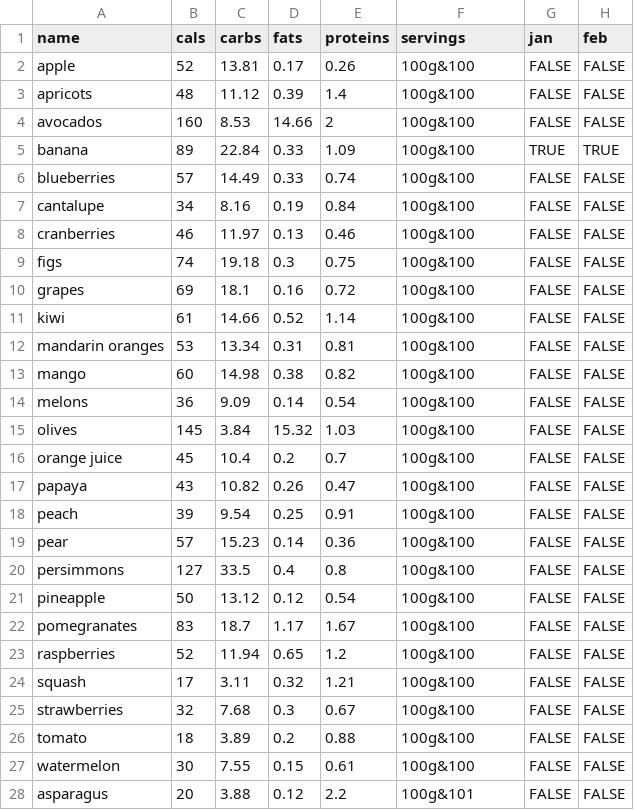
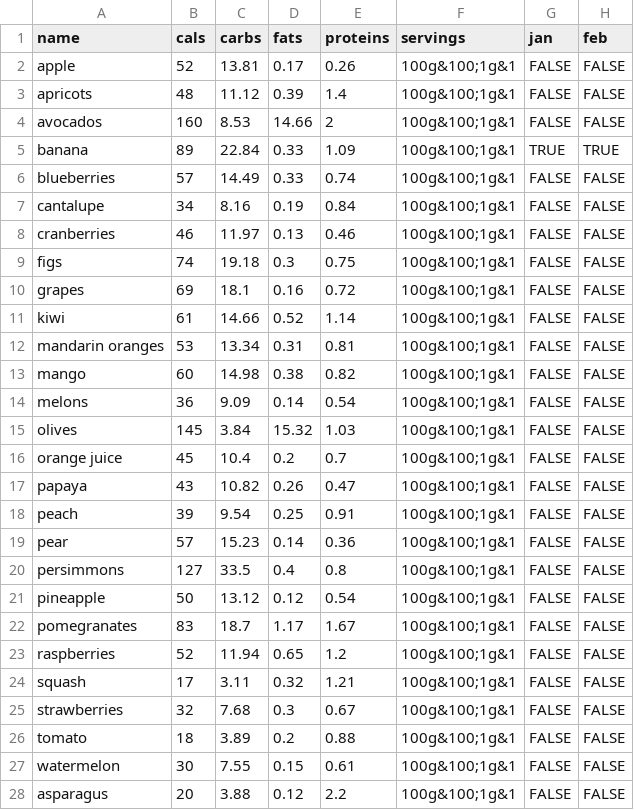
Before and after one commit to skirienkopanea/diet, a CSV file: src/data/vegetables.csv, drawn as a sheet; only a part is shown; the diff covers the shown part only; the diff names each change by its address in the sheet, - before the commit and + after, or states it on an @@ line.

Commit message:
edit food data from terminal

```diff
--- a/src/data/vegetables.csv
+++ b/src/data/vegetables.csv
-F2:F27 (servings): 100g&100
+F2:F27 (servings): 100g&100;1g&1
-F28 (servings): 100g&101
+F28 (servings): 100g&100;1g&1
```
Also changed, not shown: 27 edited cells elsewhere in this file, src/data/cereals.csv, src/data/diary.csv, 16 other files.
